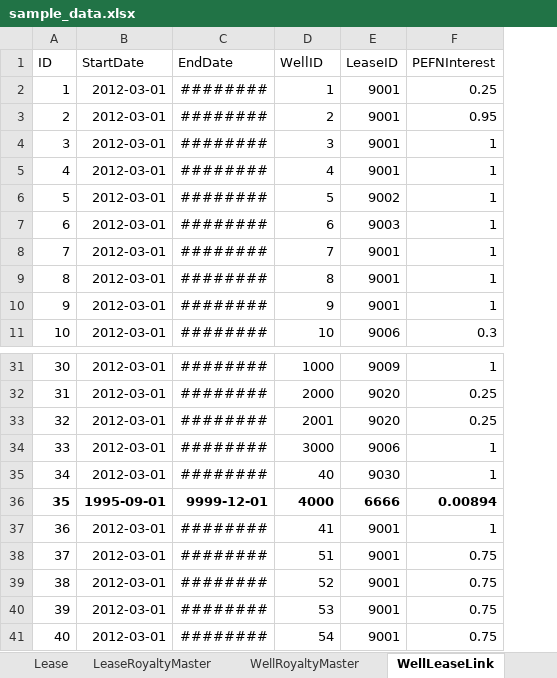
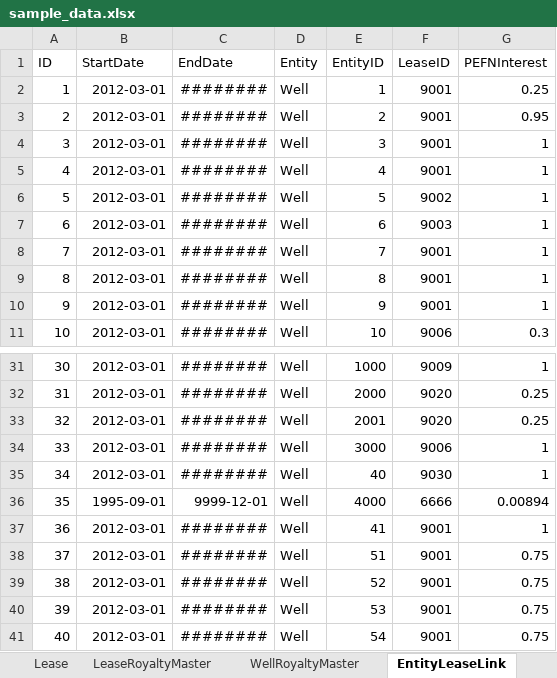
Before and after one commit to lshumlich/python-playground, an Excel workbook: calcroyalties/files/sample_data.xlsx, sheet EntityLeaseLink, drawn as a sheet; only a part is shown, gaps mark what is left out; values as stored, in another font and other column widths than the file's, no borders; addresses are those after the commit; the diff names each change by its address in the sheet, - before the commit and + after, or states it on an @@ line.

```diff
--- a/calcroyalties/files/sample_data.xlsx (sheet EntityLeaseLink)
+++ b/calcroyalties/files/sample_data.xlsx (sheet EntityLeaseLink)
-sheet tab: WellLeaseLink
+sheet tab: EntityLeaseLink
+column D (Entity), rows 2-11: all Well; rows 31-41: all Well
-E1: WellID
+E1: EntityID
-A36:C36 bold: on
+A36:C36 bold: off
-E36:G36 bold: on
+E36:G36 bold: off
```
Also changed, not shown: sheet Monthly, sheet LeaseRoyaltyMaster, sheet Proofed, sheet WellRoyaltyMaster, sheet DataDictionary, 10 other files.
